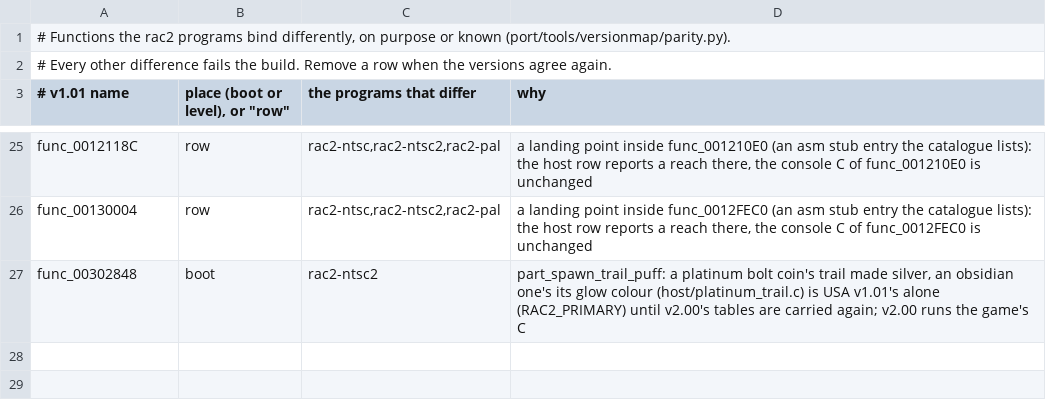
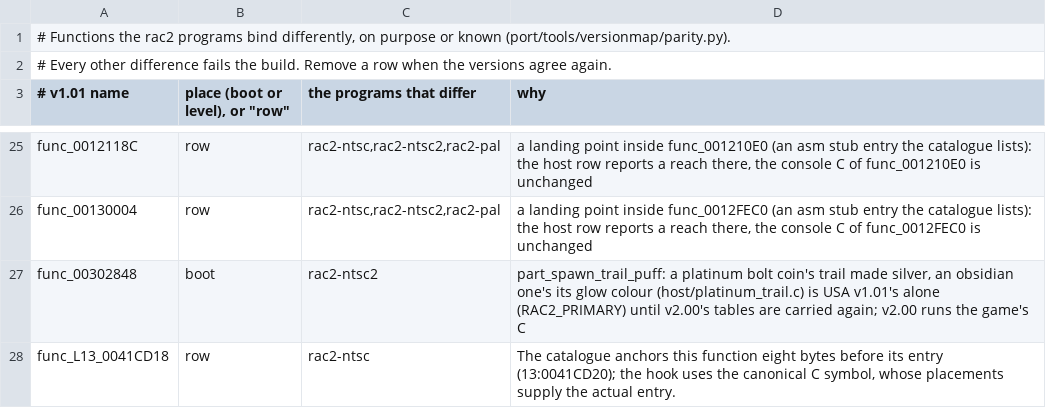
Before and after one commit to OpenRAC/OpenRAC, a TSV file: port/game/rac2/parity.tsv, drawn as a sheet; only a part is shown, gaps mark what is left out; the diff names each change by its address in the sheet, - before the commit and + after, or states it on an @@ line.

```diff
--- a/port/game/rac2/parity.tsv
+++ b/port/game/rac2/parity.tsv
+row 28: func_L13_0041CD18 | row | rac2-ntsc | The catalogue anchors this function eight bytes before its entry (13:0041CD20); the hook uses the canonical C symbol, whose placements supply the actual entry.
```
Also changed, not shown: port/game/rac2-ntsc/libraries.tsv, port/game/rac2-pal/libraries.tsv, 14 other files.
